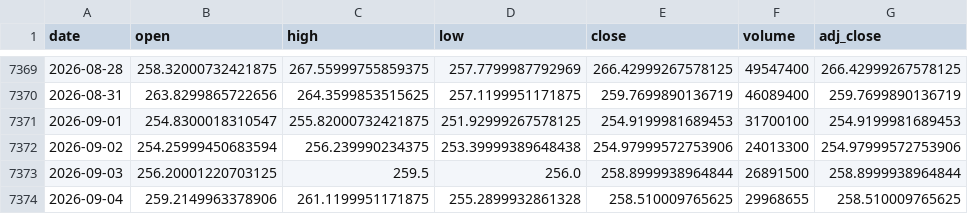
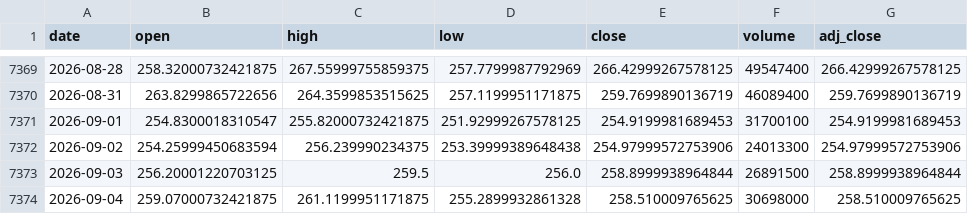
Before and after one commit to Karthik0809/Amazon-Stock-Dashboard, a CSV file: amazon_stock.csv, drawn as a sheet; only a part is shown, gaps mark what is left out.

```diff
--- a/amazon_stock.csv
+++ b/amazon_stock.csv
@@ -7373,2 +7373,2 @@ date,open,high,low,close,volume,adj_close
 2026-09-03,256.20001220703125,259.5,256.0,258.8999938964844,26891500,258.8999938964844
-2026-09-04,259.2149963378906,261.1199951171875,255.2899932861328,258.510009765625,29968655,258.510009765625
+2026-09-04,259.07000732421875,261.1199951171875,255.2899932861328,258.510009765625,30698000,258.510009765625
```
